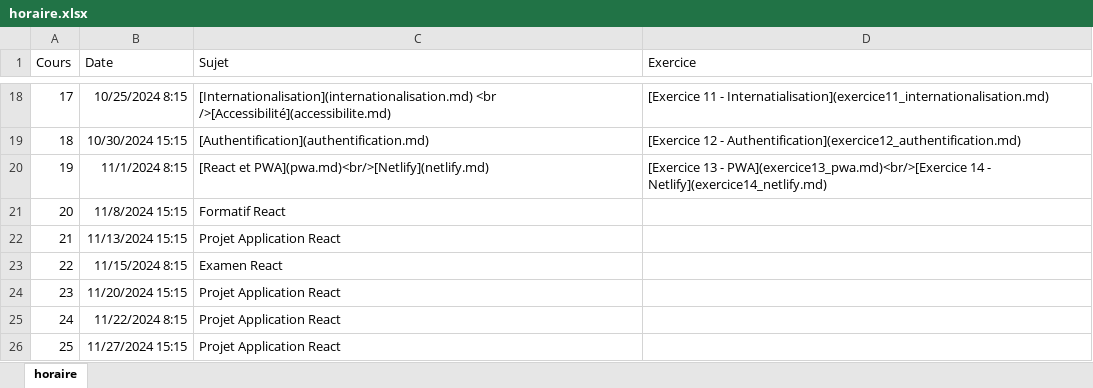
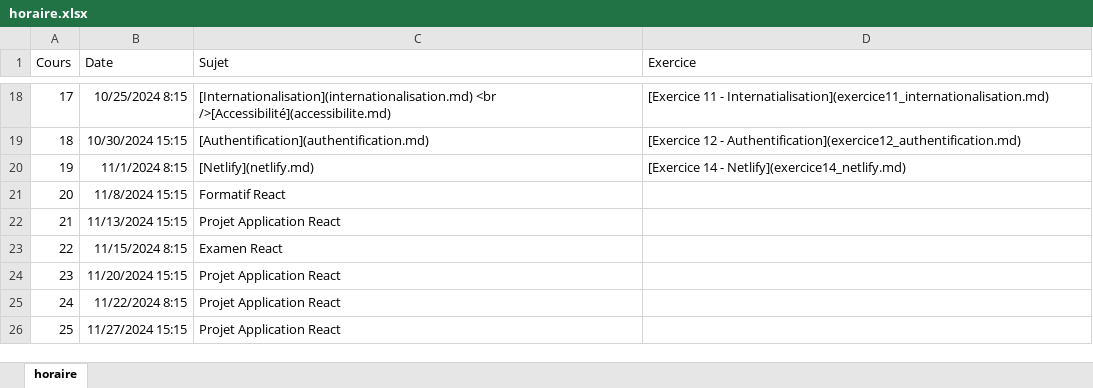
Before and after one commit to cegepvictoetienne/developpementweb3, an Excel workbook: template/horaire.xlsx, sheet horaire, drawn as a sheet; only a part is shown, gaps mark what is left out; values as stored, in another font and other column widths than the file's, no borders; the diff names each change by its address in the sheet, - before the commit and + after, or states it on an @@ line.

```diff
--- a/template/horaire.xlsx (sheet horaire)
+++ b/template/horaire.xlsx (sheet horaire)
-C20 (Sujet): [React et PWA](pwa.md)<br/>[Netlify](netlify.md)
+C20 (Sujet): [Netlify](netlify.md)
-D20 (Exercice): [Exercice 13 - PWA](exercice13_pwa.md)<br/>[Exercice 14 -…
+D20 (Exercice): [Exercice 14 -…
```
Also changed, not shown: template/grille_correction.xlsx, 6 other files.
